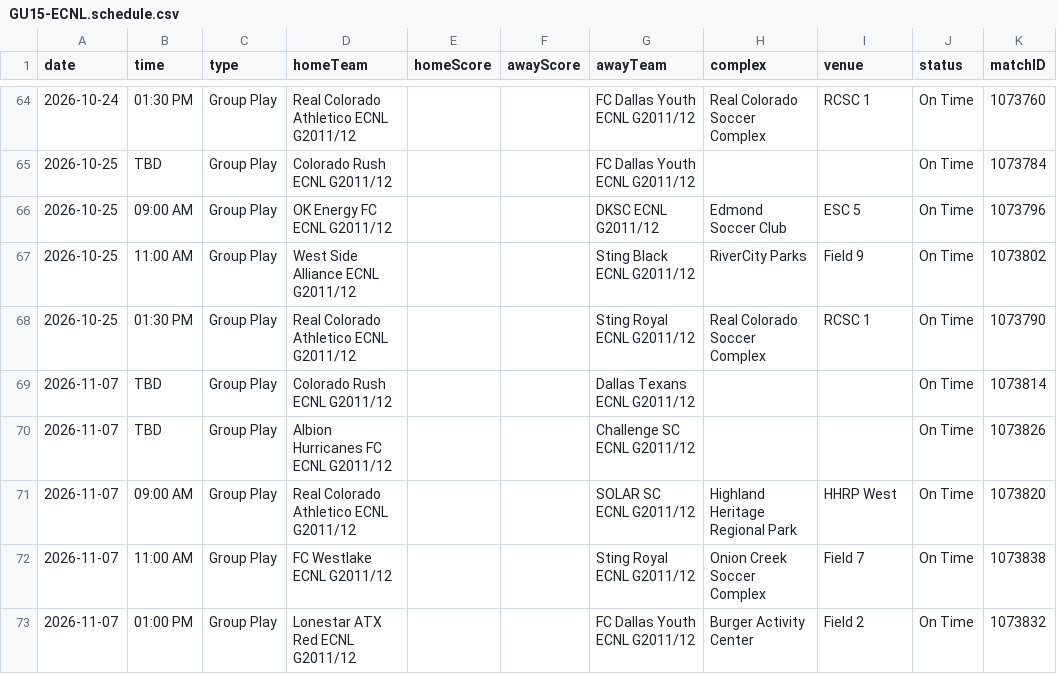
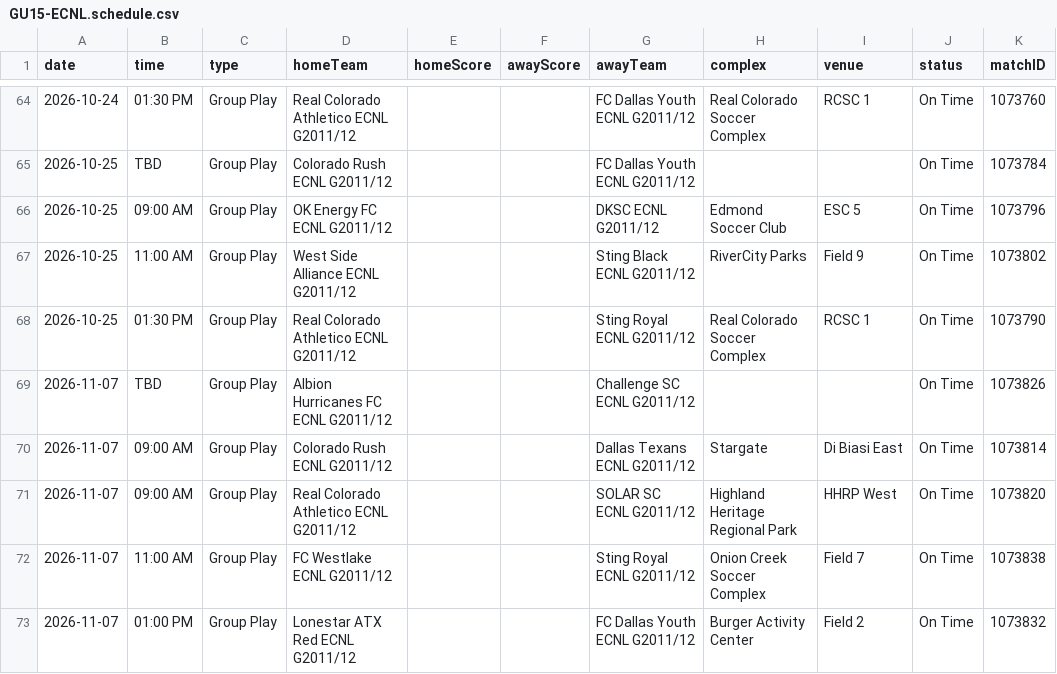
Before and after one commit to NextOneTwoLabs/ecnl-dashboard, a CSV file: export/2026-27/Texas/GU15-ECNL.schedule.csv, drawn as a sheet; only a part is shown, gaps mark what is left out; removed rows and columns are numbered as before the commit, all else as after; the diff covers the shown part only; the diff names each change by its address in the sheet, - before the commit and + after, or states it on an @@ line.

```diff
--- a/export/2026-27/Texas/GU15-ECNL.schedule.csv
+++ b/export/2026-27/Texas/GU15-ECNL.schedule.csv
-row 69: 2026-11-07 | TBD | Group Play | Colorado Rush ECNL G2011/12 |  |  | Dallas Texans ECNL G2011/12 |  |  | On Time | 1073814
+row 70: 2026-11-07 | 09:00 AM | Group Play | Colorado Rush ECNL G2011/12 |  |  | Dallas Texans ECNL G2011/12 | Stargate | Di Biasi East | On Time | 1073814
```
Also changed, not shown: 1 added row, 1 removed row and 9 edited cells elsewhere in this file, export/2026-27/Northwest/GU13-ECNL.schedule.csv, export/2026-27/Northwest/GU15-ECNL.schedule.csv, 38 other files.
